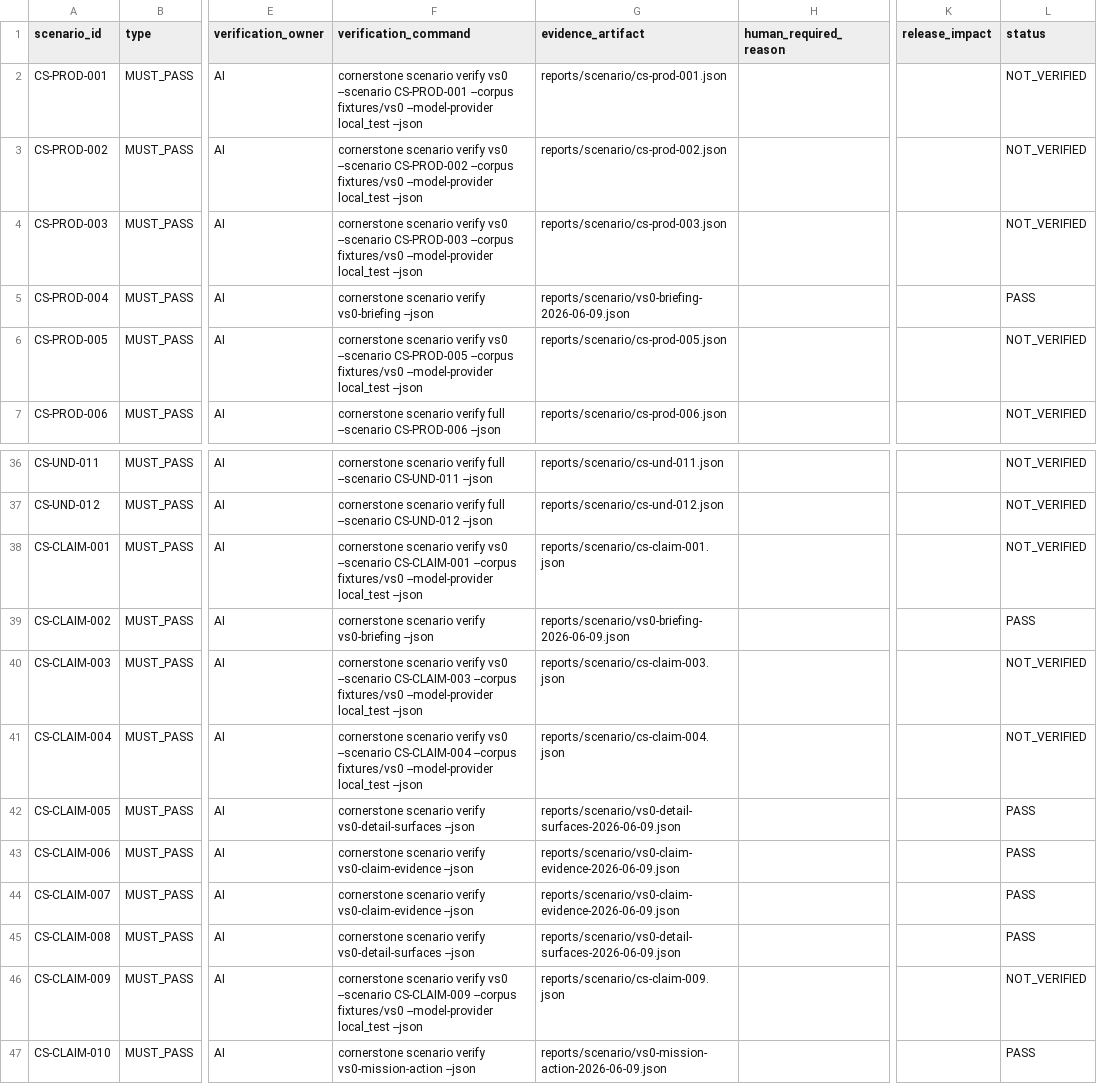
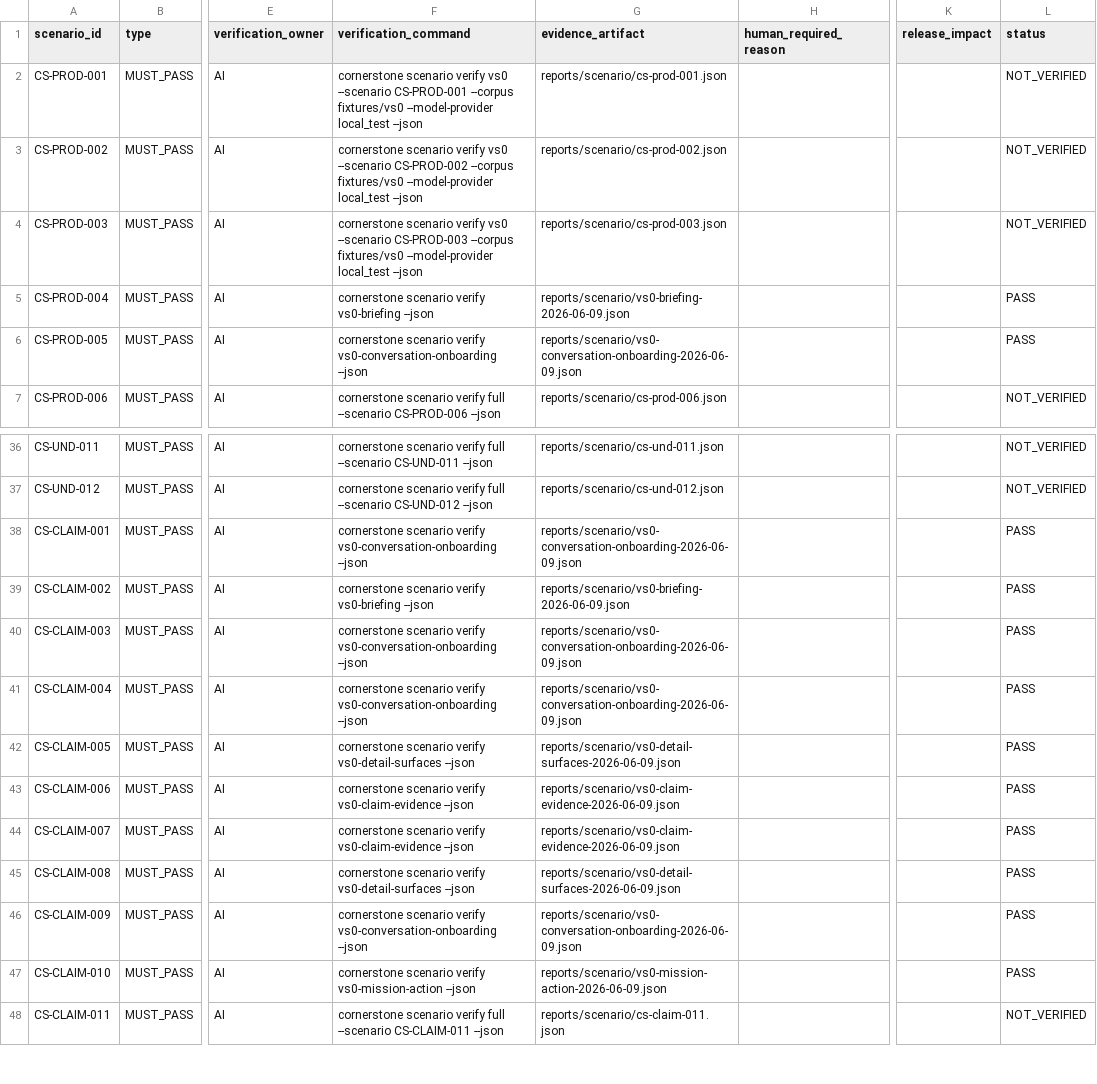
Before and after one commit to Tocktock/Cornerstone, a CSV file: docs/scenario-contracts/SCENARIO_VERIFICATION_MATRIX.csv, drawn as a sheet; only a part is shown, gaps mark what is left out; the shorter side is filled out with more unchanged rows; the diff names each change by its address in the sheet, - before the commit and + after, or states it on an @@ line.

Commit message:
Add VS-0 conversation onboarding verification

```diff
--- a/docs/scenario-contracts/SCENARIO_VERIFICATION_MATRIX.csv
+++ b/docs/scenario-contracts/SCENARIO_VERIFICATION_MATRIX.csv
-F6 (verification_command): …scenario verify vs0 --scenario CS-PROD-005 --corpus fixtures/vs0 --model-provider local_test --json
+F6 (verification_command): …scenario verify vs0-conversation-onboarding --json
-G6 (evidence_artifact): reports/scenario/cs-prod-005.json
+G6 (evidence_artifact): reports/scenario/vs0-conversation-onboarding-2026-06-09.json
-L6 (status): NOT_VERIFIED
+L6 (status): PASS
-F38 (verification_command): …scenario verify vs0 --scenario CS-CLAIM-001 --corpus fixtures/vs0 --model-provider local_test --json
+F38 (verification_command): …scenario verify vs0-conversation-onboarding --json
-G38 (evidence_artifact): reports/scenario/cs-claim-001.json
+G38 (evidence_artifact): reports/scenario/vs0-conversation-onboarding-2026-06-09.json
-L38 (status): NOT_VERIFIED
+L38 (status): PASS
-F40 (verification_command): …scenario verify vs0 --scenario CS-CLAIM-003 --corpus fixtures/vs0 --model-provider local_test --json
+F40 (verification_command): …scenario verify vs0-conversation-onboarding --json
-G40 (evidence_artifact): reports/scenario/cs-claim-003.json
+G40 (evidence_artifact): reports/scenario/vs0-conversation-onboarding-2026-06-09.json
-L40:L41 (status): NOT_VERIFIED
+L40:L41 (status): PASS
-F41 (verification_command): …scenario verify vs0 --scenario CS-CLAIM-004 --corpus fixtures/vs0 --model-provider local_test --json
+F41 (verification_command): …scenario verify vs0-conversation-onboarding --json
-G41 (evidence_artifact): reports/scenario/cs-claim-004.json
+G41 (evidence_artifact): reports/scenario/vs0-conversation-onboarding-2026-06-09.json
-F46 (verification_command): …scenario verify vs0 --scenario CS-CLAIM-009 --corpus fixtures/vs0 --model-provider local_test --json
+F46 (verification_command): …scenario verify vs0-conversation-onboarding --json
-G46 (evidence_artifact): reports/scenario/cs-claim-009.json
+G46 (evidence_artifact): reports/scenario/vs0-conversation-onboarding-2026-06-09.json
-L46 (status): NOT_VERIFIED
+L46 (status): PASS
```
Also changed, not shown: 7 other files.
